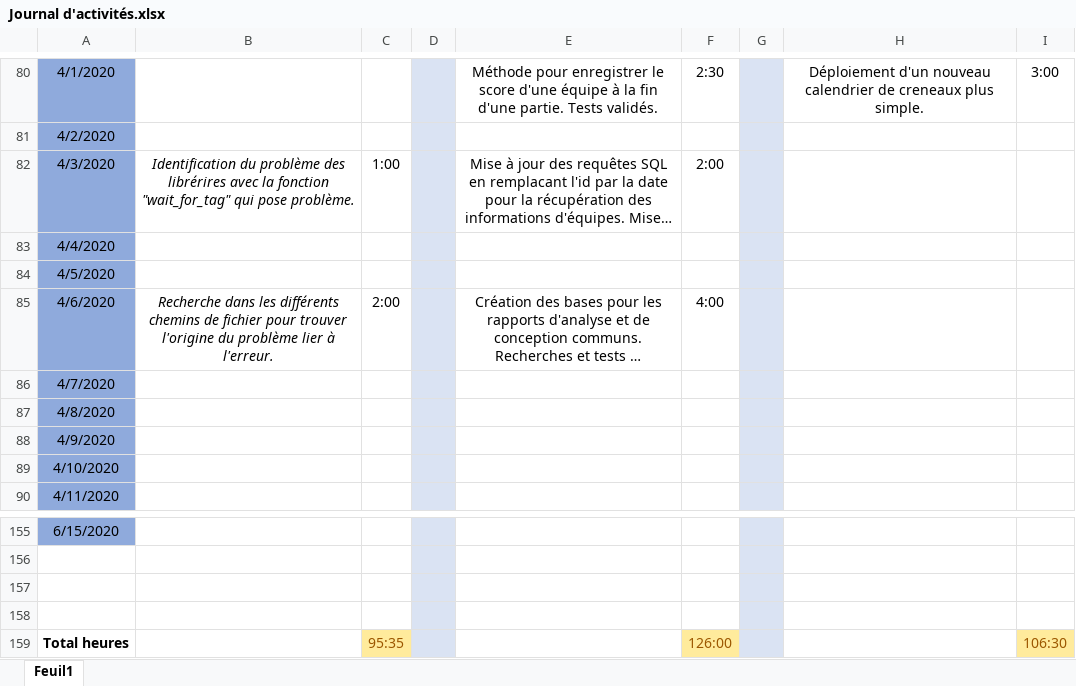
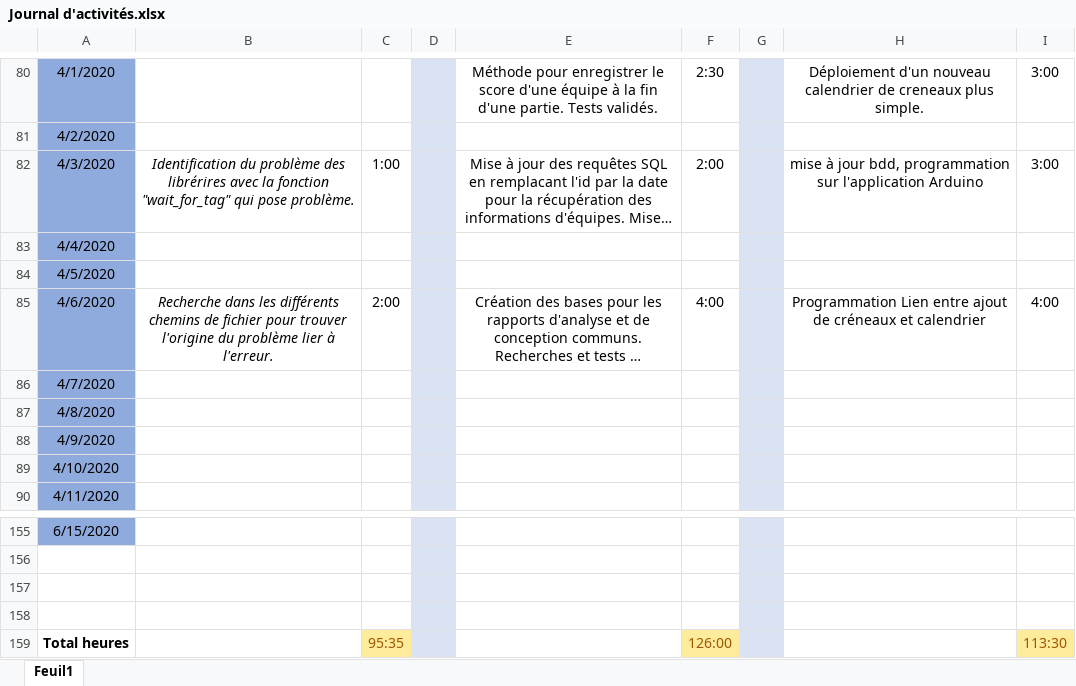
Before and after one commit to GuiguiMvn/Systeme-Escape-Game-Telethon, an Excel workbook: Commun/Journal d'activités.xlsx, sheet Feuil1, drawn as a sheet; only a part is shown, gaps mark what is left out; long unchanged cells end in …; values as stored, in another font and other column widths than the file's, no borders; the diff names each change by its address in the sheet, - before the commit and + after, or states it on an @@ line.

Commit message:
MAJ journal d'activités

```diff
--- a/Commun/Journal d'activités.xlsx (sheet Feuil1)
+++ b/Commun/Journal d'activités.xlsx (sheet Feuil1)
-H82: (empty)
+H82: mise à jour bdd, programmation sur l'application Arduino
-I82: (empty)
+I82: 3:00
-H85: (empty)
+H85: Programmation Lien entre ajout de créneaux et calendrier
-I85: (empty)
+I85: 4:00
-I159: 106:30
+I159: 113:30
```
